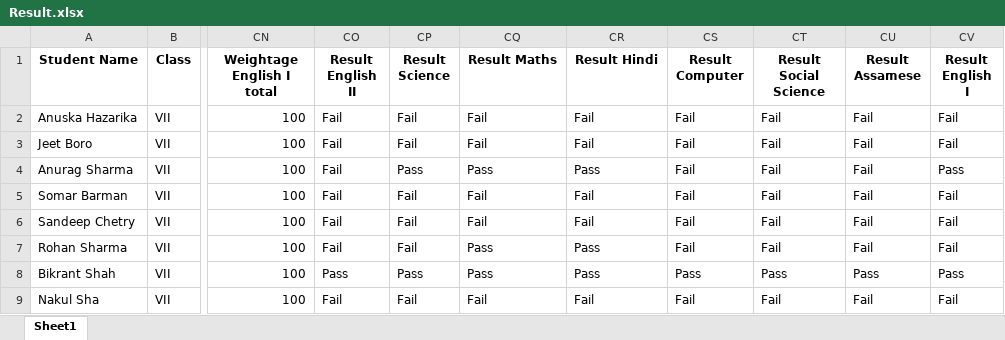
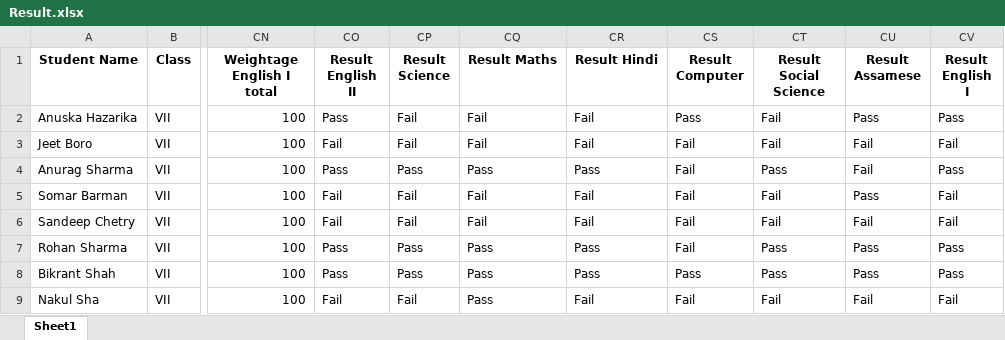
Before and after one commit to tek2991/Results, an Excel workbook: Class_VII/Result.xlsx, sheet Sheet1, drawn as a sheet; only a part is shown, gaps mark what is left out; values as stored, in another font and other column widths than the file's, no borders; the diff names each change by its address in the sheet, - before the commit and + after, or states it on an @@ line.

```diff
--- a/Class_VII/Result.xlsx (sheet Sheet1)
+++ b/Class_VII/Result.xlsx (sheet Sheet1)
-CO2 (Result English II): Fail
+CO2 (Result English II): Pass
-CS2 (Result Computer): Fail
+CS2 (Result Computer): Pass
-CU2 (Result Assamese): Fail
+CU2 (Result Assamese): Pass
-CV2 (Result English I): Fail
+CV2 (Result English I): Pass
-CO4 (Result English II): Fail
+CO4 (Result English II): Pass
-CT4 (Result Social Science): Fail
+CT4 (Result Social Science): Pass
-CU5 (Result Assamese): Fail
+CU5 (Result Assamese): Pass
-CO7 (Result English II): Fail
+CO7 (Result English II): Pass
-CP7 (Result Science): Fail
+CP7 (Result Science): Pass
-CT7 (Result Social Science): Fail
+CT7 (Result Social Science): Pass
-CU7 (Result Assamese): Fail
+CU7 (Result Assamese): Pass
-CV7 (Result English I): Fail
+CV7 (Result English I): Pass
-CQ9 (Result Maths): Fail
+CQ9 (Result Maths): Pass
```
Also changed, not shown: 2 other files.
